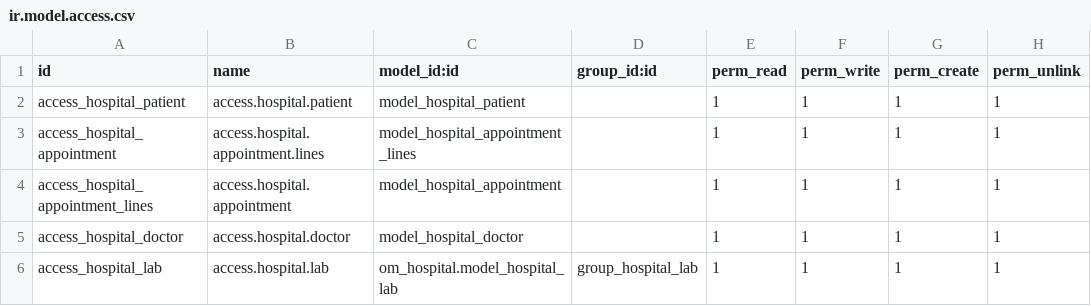
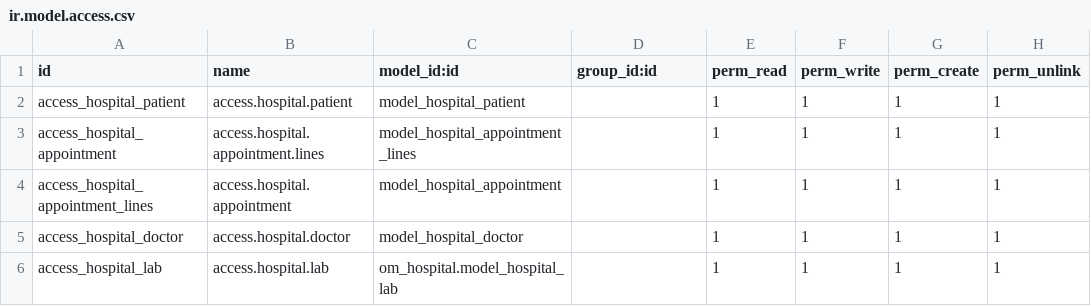
Before and after one commit to cupangserit/om_hospital-1, a CSV file: security/ir.model.access.csv, drawn as a sheet.

```diff
--- a/security/ir.model.access.csv
+++ b/security/ir.model.access.csv
@@ -5,2 +5,2 @@ access_hospital_appointment_lines,access.hospital.appointment,model_hospital_app
 access_hospital_doctor,access.hospital.doctor,model_hospital_doctor,,1,1,1,1
-access_hospital_lab,access.hospital.lab,om_hospital.model_hospital_lab,group_hospital_lab,1,1,1,1
+access_hospital_lab,access.hospital.lab,om_hospital.model_hospital_lab,,1,1,1,1
```
Also changed, not shown: 2 other files.
